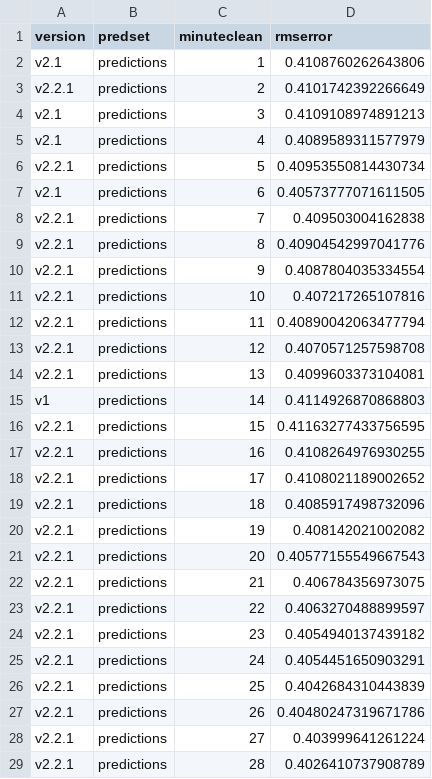
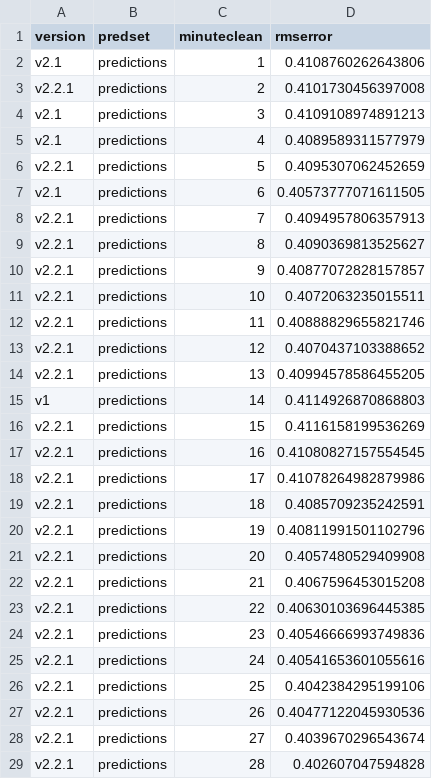
Before and after one commit to ryanvmenezes/champions-league-winprob, a CSV file: model/evaluation/rms-top-model-by-minute.csv, drawn as a sheet; only a part is shown; the diff covers the shown part only.

```diff
--- a/model/evaluation/rms-top-model-by-minute.csv
+++ b/model/evaluation/rms-top-model-by-minute.csv
@@ -2,28 +2,28 @@ version,predset,minuteclean,rmserror
 v2.1,predictions,1,0.4108760262643806
-v2.2.1,predictions,2,0.4101742392266649
+v2.2.1,predictions,2,0.4101730456397008
 v2.1,predictions,3,0.4109108974891213
 v2.1,predictions,4,0.4089589311577979
-v2.2.1,predictions,5,0.40953550814430734
+v2.2.1,predictions,5,0.4095307062452659
 v2.1,predictions,6,0.40573777071611505
-v2.2.1,predictions,7,0.409503004162838
-v2.2.1,predictions,8,0.40904542997041776
-v2.2.1,predictions,9,0.4087804035334554
-v2.2.1,predictions,10,0.407217265107816
-v2.2.1,predictions,11,0.40890042063477794
-v2.2.1,predictions,12,0.4070571257598708
-v2.2.1,predictions,13,0.4099603373104081
+v2.2.1,predictions,7,0.4094957806357913
+v2.2.1,predictions,8,0.4090369813525627
+v2.2.1,predictions,9,0.40877072828157857
+v2.2.1,predictions,10,0.4072063235015511
+v2.2.1,predictions,11,0.40888829655821746
+v2.2.1,predictions,12,0.4070437103388652
+v2.2.1,predictions,13,0.40994578586455205
 v1,predictions,14,0.4114926870868803
-v2.2.1,predictions,15,0.41163277433756595
-v2.2.1,predictions,16,0.4108264976930255
-v2.2.1,predictions,17,0.4108021189002652
-v2.2.1,predictions,18,0.4085917498732096
-v2.2.1,predictions,19,0.408142021002082
-v2.2.1,predictions,20,0.40577155549667543
-v2.2.1,predictions,21,0.406784356973075
-v2.2.1,predictions,22,0.4063270488899597
-v2.2.1,predictions,23,0.4054940137439182
-v2.2.1,predictions,24,0.4054451650903291
-v2.2.1,predictions,25,0.4042684310443839
-v2.2.1,predictions,26,0.40480247319671786
-v2.2.1,predictions,27,0.403999641261224
-v2.2.1,predictions,28,0.4026410737908789
+v2.2.1,predictions,15,0.4116158199536269
+v2.2.1,predictions,16,0.41080827157554545
+v2.2.1,predictions,17,0.41078264982879986
+v2.2.1,predictions,18,0.4085709235242591
+v2.2.1,predictions,19,0.40811991501102796
+v2.2.1,predictions,20,0.4057480529409908
+v2.2.1,predictions,21,0.4067596453015208
+v2.2.1,predictions,22,0.40630103696445385
+v2.2.1,predictions,23,0.40546666993749836
+v2.2.1,predictions,24,0.40541653601055616
+v2.2.1,predictions,25,0.4042384295199106
+v2.2.1,predictions,26,0.40477122045930536
+v2.2.1,predictions,27,0.4039670296543674
+v2.2.1,predictions,28,0.402607047594828
```
Also changed, not shown: 155 edited cells elsewhere in this file, model/evaluation/compare-log-lik.csv, model/evaluation/compare-rms.csv, 11 other files.
